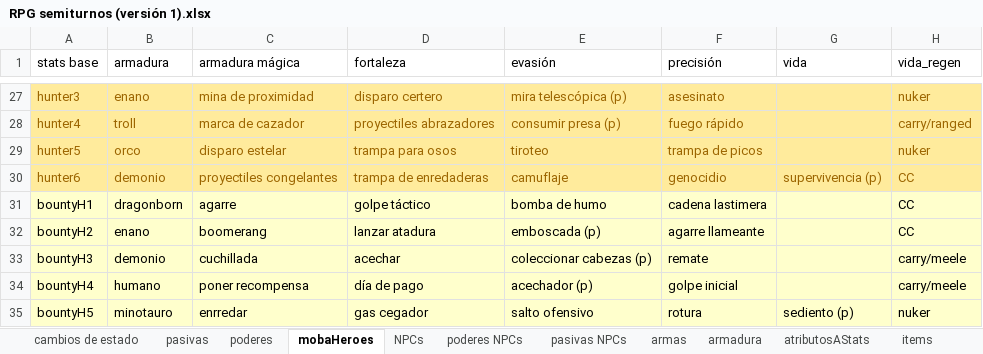
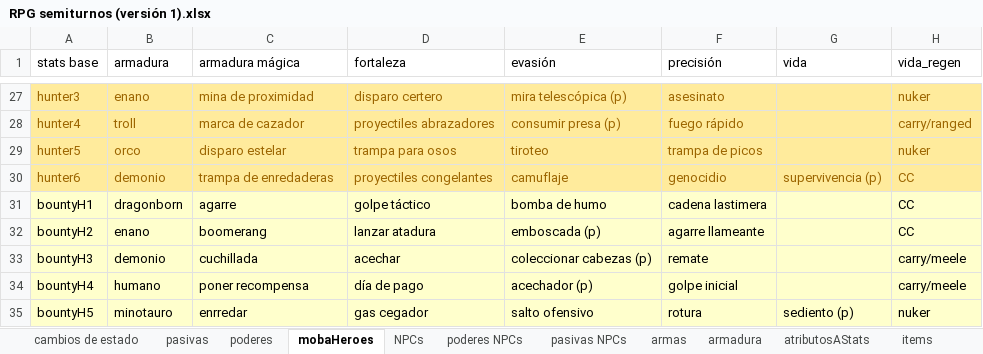
Before and after one commit to VectorLineal/sandIO, an Excel workbook: docs/RPG semiturnos (versión 1).xlsx, sheet mobaHeroes, drawn as a sheet; only a part is shown, gaps mark what is left out; values as stored, in another font and other column widths than the file's, no borders; the diff names each change by its address in the sheet, - before the commit and + after, or states it on an @@ line.

```diff
--- a/docs/RPG semiturnos (versión 1).xlsx (sheet mobaHeroes)
+++ b/docs/RPG semiturnos (versión 1).xlsx (sheet mobaHeroes)
-C30 (armadura mágica): proyectiles congelantes
+C30 (armadura mágica): trampa de enredaderas
-D30 (fortaleza): trampa de enredaderas
+D30 (fortaleza): proyectiles congelantes
```
Also changed, not shown: sheet poderes, sheet cambios de estado, sheet atributosAStats, sheet poderes NPCs, sheet pasivas, 6 other files.
